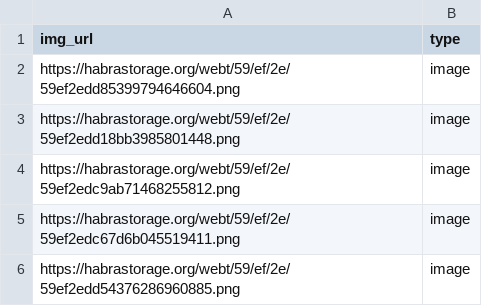
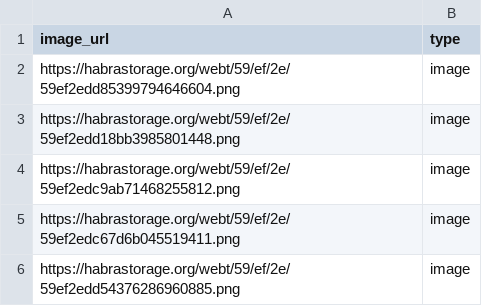
Before and after one commit to hcomp-community/tutorial-crowdflower, a CSV file: receipts.csv, drawn as a sheet.

Commit message:
Update receipts.csv

```diff
--- a/receipts.csv
+++ b/receipts.csv
@@ -1,2 +1,2 @@
-img_url, type
+image_url, type
 https://habrastorage.org/webt/59/ef/2e/59ef2edd85399794646604.png, image
```
